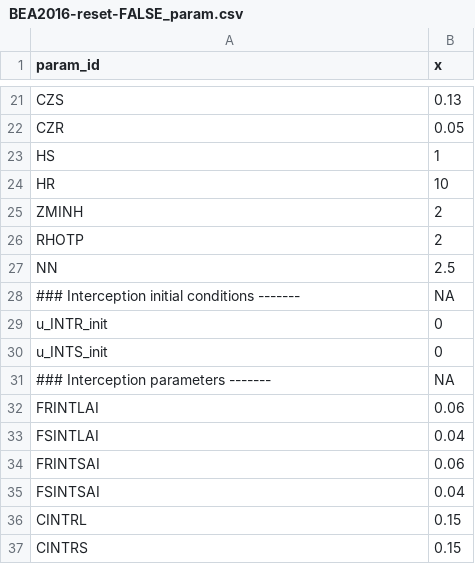
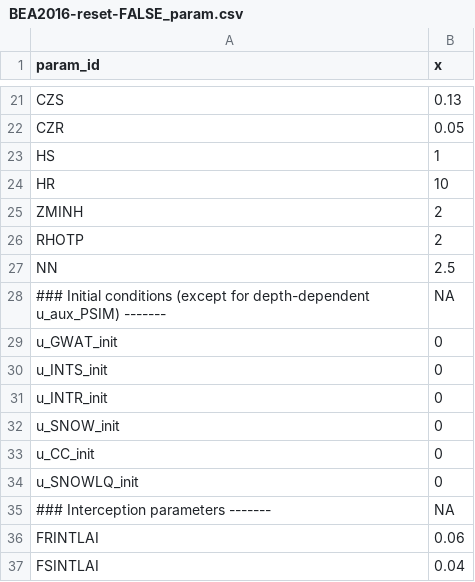
Before and after one commit to fabern/LWFBrook90.jl, a CSV file: example/BEA2016-reset-FALSE-input/BEA2016-reset-FALSE_param.csv, drawn as a sheet; only a part is shown, gaps mark what is left out; the shorter side is filled out with more unchanged rows.

Commit message:
Simplify input '_soil_nodes.csv'

```diff
--- a/example/BEA2016-reset-FALSE-input/BEA2016-reset-FALSE_param.csv
+++ b/example/BEA2016-reset-FALSE-input/BEA2016-reset-FALSE_param.csv
@@ -27,5 +27,9 @@ RHOTP,2
 NN,2.5
-### Interception initial conditions -------,NA
+### Initial conditions (except for depth-dependent u_aux_PSIM) -------,NA
+u_GWAT_init,0
+u_INTS_init,0
 u_INTR_init,0
-u_INTS_init,0
+u_SNOW_init,0
+u_CC_init,0
+u_SNOWLQ_init,0
 ### Interception parameters -------,NA
```
Also changed, not shown: example/BEA2016-reset-FALSE-input/BEA2016-reset-FALSE_meteoveg.csv, example/BEA2016-reset-FALSE-input/BEA2016-reset-FALSE_soil_nodes.csv, 7 other files.
